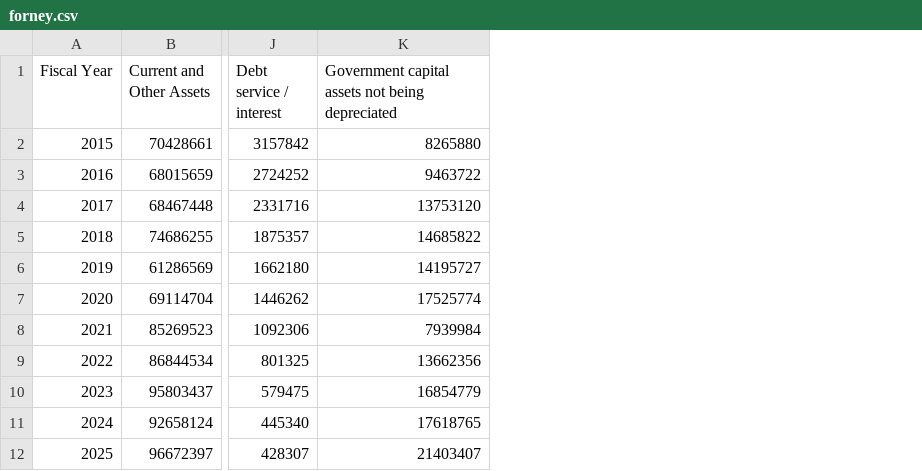
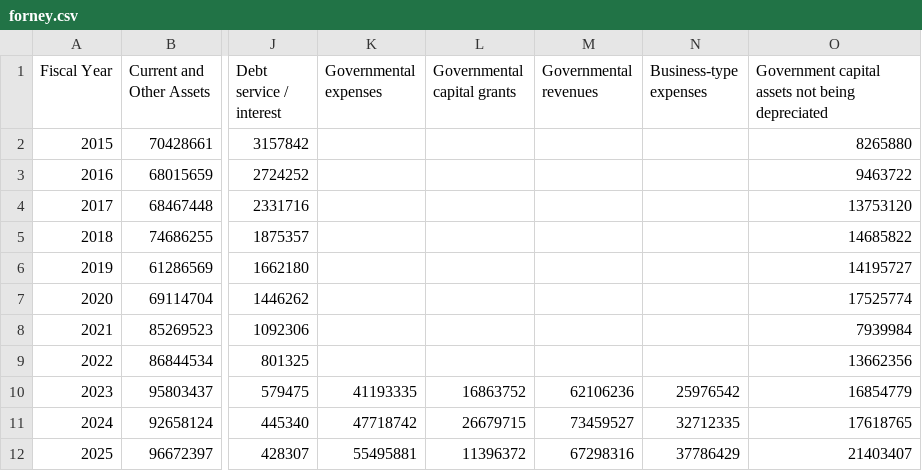
Before and after one commit to CurtisGreen/city-budget, a CSV file: data/acfr/forney.csv, drawn as a sheet; only a part is shown, gaps mark what is left out; the diff names each change by its address in the sheet, - before the commit and + after, or states it on an @@ line.

Commit message:
Setup potential new stats structural operating ratio and utility self-support

```diff
--- a/data/acfr/forney.csv
+++ b/data/acfr/forney.csv
+column K (Governmental expenses), rows 10-12: 41193335 | 47718742 | 55495881
+column L (Governmental capital grants), rows 10-12: 16863752 | 26679715 | 11396372
+column M (Governmental revenues), rows 10-12: 62106236 | 73459527 | 67298316
+column N (Business-type expenses), rows 10-12: 25976542 | 32712335 | 37786429
```
Also changed, not shown: 10 other files.
